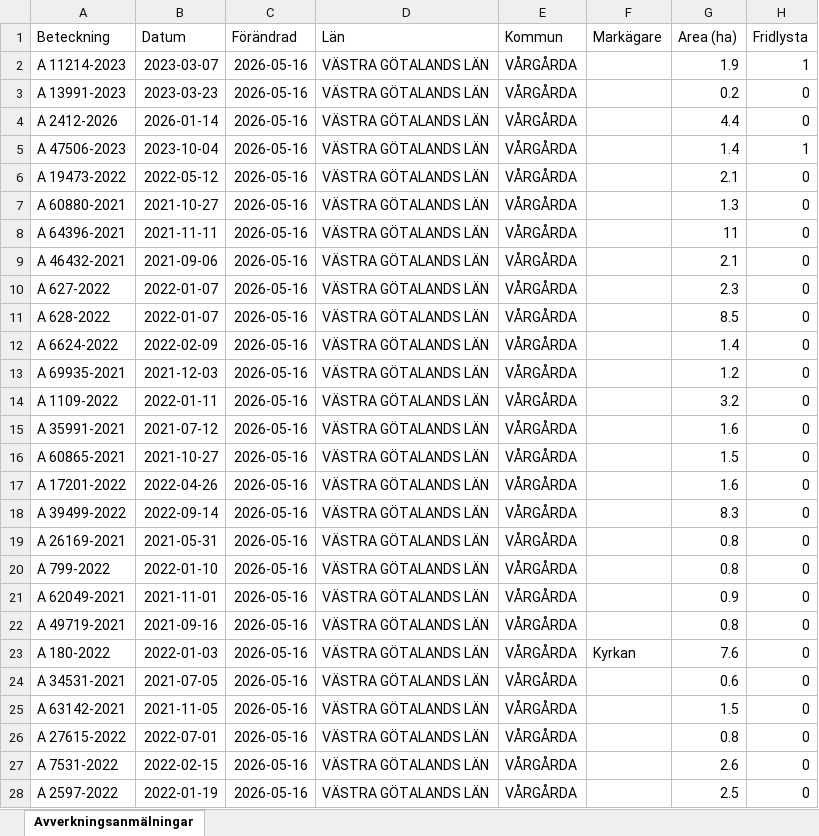
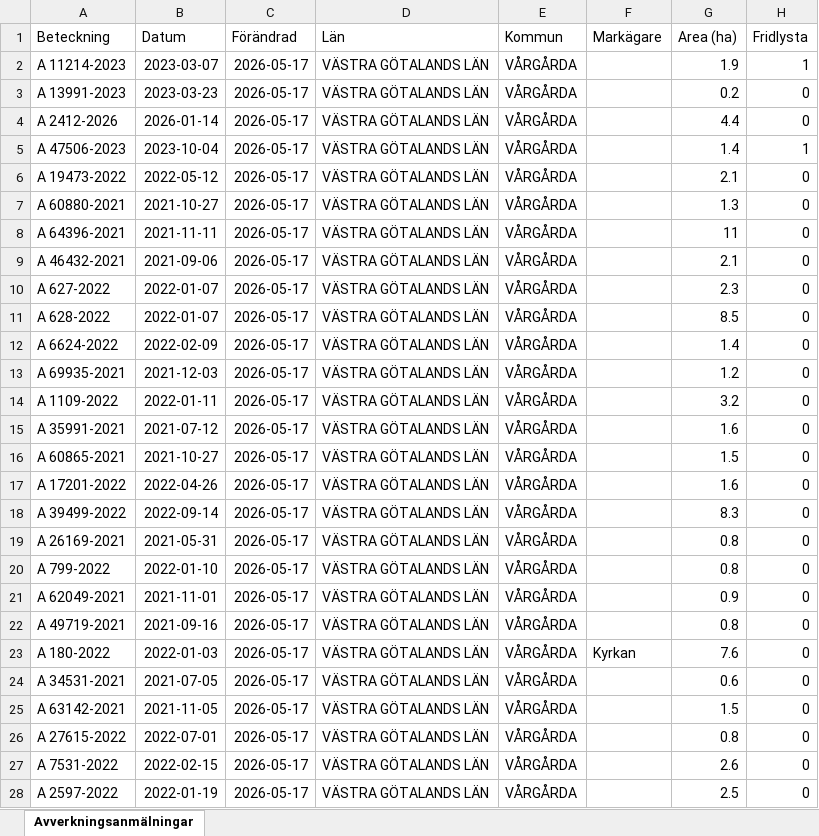
Before and after one commit to klasma/Logging_1442, an Excel workbook: Översikt VÅRGÅRDA.xlsx, sheet Avverkningsanmälningar, drawn as a sheet; only a part is shown; values as stored, in another font and other column widths than the file's, no borders; the diff covers the shown part only; the diff names each change by its address in the sheet, - before the commit and + after, or states it on an @@ line.

```diff
--- a/Översikt VÅRGÅRDA.xlsx (sheet Avverkningsanmälningar)
+++ b/Översikt VÅRGÅRDA.xlsx (sheet Avverkningsanmälningar)
-C2:C28 (Förändrad): 2026-05-16
+C2:C28 (Förändrad): 2026-05-17
```
Also changed, not shown: 362 edited cells elsewhere in this sheet, artfynd/A 11214-2023 artfynd.xlsx, artfynd/A 13991-2023 artfynd.xlsx, 19 other files.
